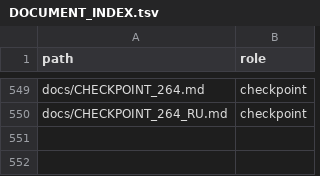
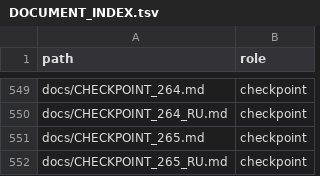
Before and after one commit to MaikiOS/BuildWorks, a TSV file: docs/DOCUMENT_INDEX.tsv, drawn as a sheet; only a part is shown, gaps mark what is left out; the diff names each change by its address in the sheet, - before the commit and + after, or states it on an @@ line.

```diff
--- a/docs/DOCUMENT_INDEX.tsv
+++ b/docs/DOCUMENT_INDEX.tsv
+row 551: docs/CHECKPOINT_265.md | checkpoint
+row 552: docs/CHECKPOINT_265_RU.md | checkpoint
```
Also changed, not shown: 10 other files.
